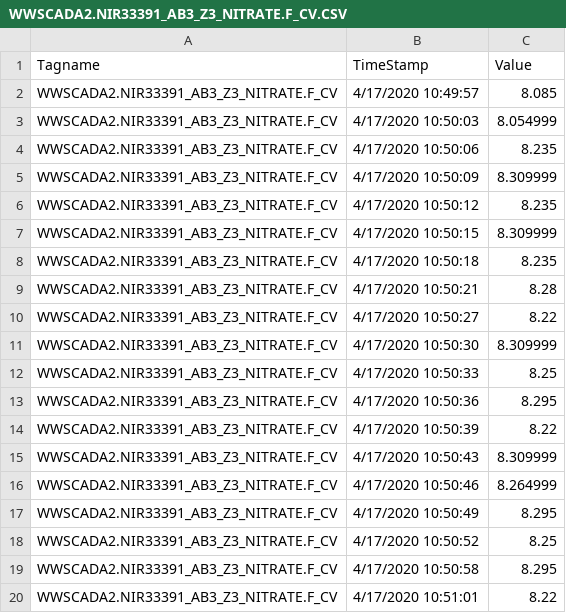
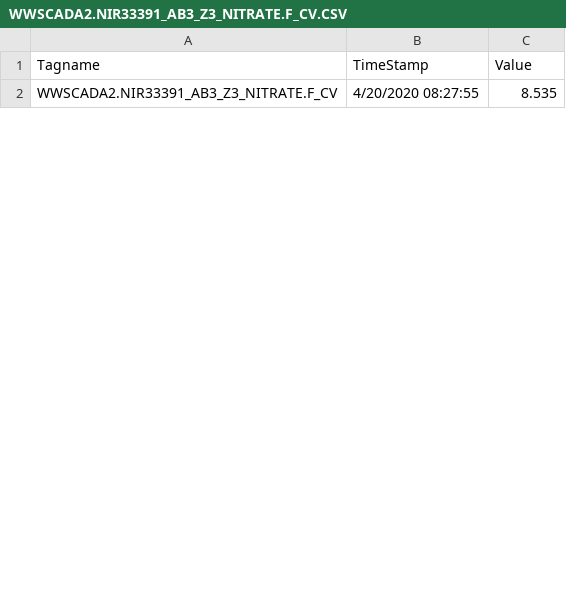
Before and after one commit to KNewhart/WRRF-Analytics, a CSV file: Raw data/WWSCADA2.NIR33391_AB3_Z3_NITRATE.F_CV.CSV, drawn as a sheet; only a part is shown; the diff covers the shown part only.

```diff
--- a/Raw data/WWSCADA2.NIR33391_AB3_Z3_NITRATE.F_CV.CSV
+++ b/Raw data/WWSCADA2.NIR33391_AB3_Z3_NITRATE.F_CV.CSV
@@ -1,20 +1,2 @@
 Tagname,TimeStamp,Value
-WWSCADA2.NIR33391_AB3_Z3_NITRATE.F_CV,4/17/2020 10:49:57,8.085
-WWSCADA2.NIR33391_AB3_Z3_NITRATE.F_CV,4/17/2020 10:50:03,8.054999
-WWSCADA2.NIR33391_AB3_Z3_NITRATE.F_CV,4/17/2020 10:50:06,8.235
-WWSCADA2.NIR33391_AB3_Z3_NITRATE.F_CV,4/17/2020 10:50:09,8.309999
-WWSCADA2.NIR33391_AB3_Z3_NITRATE.F_CV,4/17/2020 10:50:12,8.235
-WWSCADA2.NIR33391_AB3_Z3_NITRATE.F_CV,4/17/2020 10:50:15,8.309999
-WWSCADA2.NIR33391_AB3_Z3_NITRATE.F_CV,4/17/2020 10:50:18,8.235
-WWSCADA2.NIR33391_AB3_Z3_NITRATE.F_CV,4/17/2020 10:50:21,8.28
-WWSCADA2.NIR33391_AB3_Z3_NITRATE.F_CV,4/17/2020 10:50:27,8.22
-WWSCADA2.NIR33391_AB3_Z3_NITRATE.F_CV,4/17/2020 10:50:30,8.309999
-WWSCADA2.NIR33391_AB3_Z3_NITRATE.F_CV,4/17/2020 10:50:33,8.25
-WWSCADA2.NIR33391_AB3_Z3_NITRATE.F_CV,4/17/2020 10:50:36,8.295
-WWSCADA2.NIR33391_AB3_Z3_NITRATE.F_CV,4/17/2020 10:50:39,8.22
-WWSCADA2.NIR33391_AB3_Z3_NITRATE.F_CV,4/17/2020 10:50:43,8.309999
-WWSCADA2.NIR33391_AB3_Z3_NITRATE.F_CV,4/17/2020 10:50:46,8.264999
-WWSCADA2.NIR33391_AB3_Z3_NITRATE.F_CV,4/17/2020 10:50:49,8.295
-WWSCADA2.NIR33391_AB3_Z3_NITRATE.F_CV,4/17/2020 10:50:52,8.25
-WWSCADA2.NIR33391_AB3_Z3_NITRATE.F_CV,4/17/2020 10:50:58,8.295
-WWSCADA2.NIR33391_AB3_Z3_NITRATE.F_CV,4/17/2020 10:51:01,8.22
+WWSCADA2.NIR33391_AB3_Z3_NITRATE.F_CV,4/20/2020 08:27:55,8.535
```
Also changed, not shown: 22 added rows and 14 removed rows elsewhere in this file, Raw data/WWSCADA2.BASIN3_16_DO_PVENG.F_CV.CSV, Raw data/WWSCADA2.BASIN3_7_FLOW_PVENG.F_CV.CSV, 17 other files.
